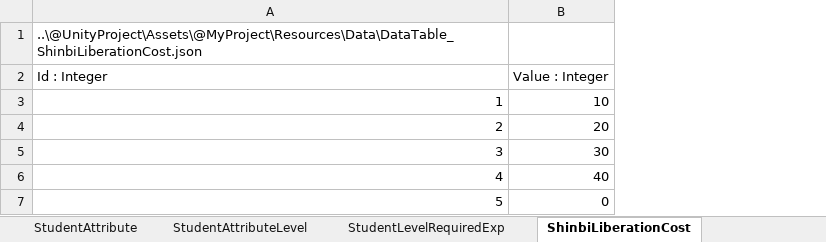
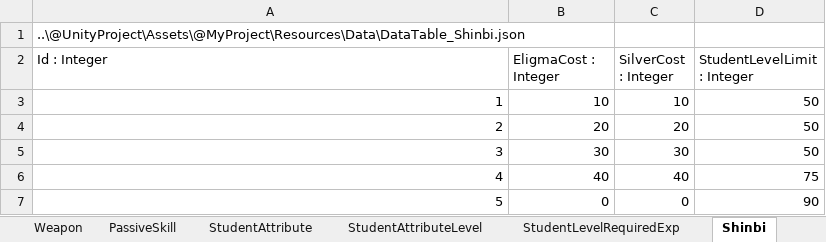
Before and after one commit to kangsangyeon/RWMod-BlueArchiveCosplay-Students, an Excel workbook: @DataTable/DataTable.xlsx, sheet Shinbi, drawn as a sheet; values as stored, in another font and other column widths than the file's, no borders; table styles not drawn; the diff names each change by its address in the sheet, - before the commit and + after, or states it on an @@ line.

```diff
--- a/@DataTable/DataTable.xlsx (sheet Shinbi)
+++ b/@DataTable/DataTable.xlsx (sheet Shinbi)
-sheet tab: ShinbiLiberationCost
+sheet tab: Shinbi
+column C (SilverCost : Integer), rows 3-7: 10 | 20 | 30 | 40 | 0
+column D (StudentLevelLimit : Integer), rows 3-7: 50 | 50 | 50 | 75 | 90
-A1 (Id : Integer): ..\@UnityProject\Assets\@MyProject\Resources\Data\DataTable_ShinbiLiberationCost.json
+A1 (Id : Integer): ..\@UnityProject\Assets\@MyProject\Resources\Data\DataTable_Shinbi.json
-B2: Value : Integer
+B2: EligmaCost : Integer
```
Also changed, not shown: other sheet tabs, 22 other files.
